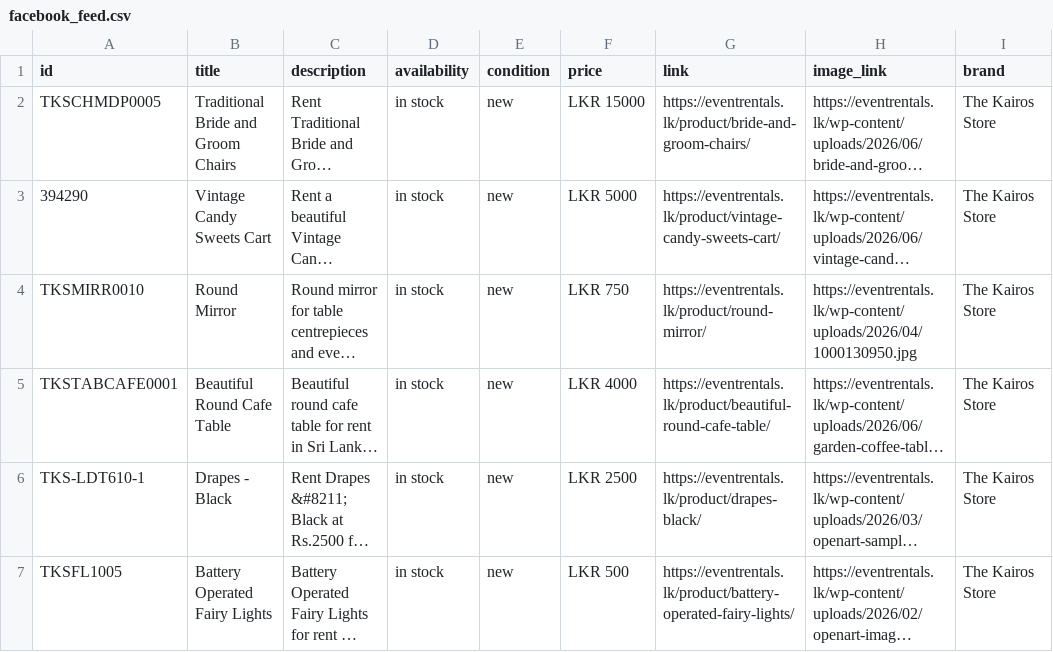
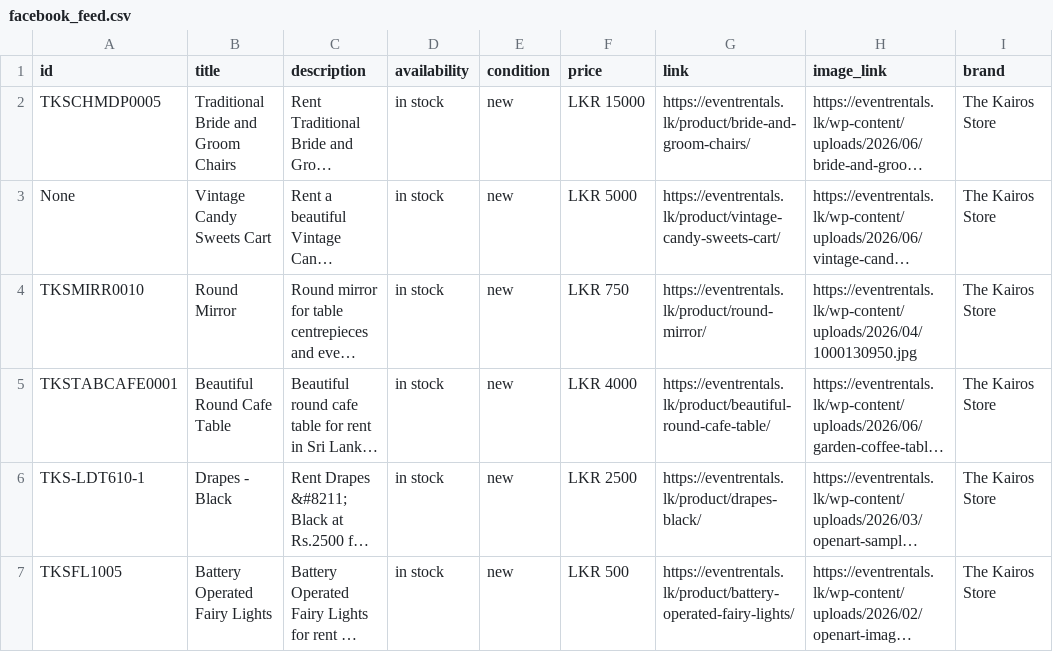
Before and after one commit to sajjadlk/eventrentals-lk, a CSV file: facebook_feed.csv, drawn as a sheet; only a part is shown; long unchanged cells end in …; the diff names each change by its address in the sheet, - before the commit and + after, or states it on an @@ line.

Commit message:
chore: update catalog feed 2026-06-17 13:41 UTC

```diff
--- a/facebook_feed.csv
+++ b/facebook_feed.csv
-A3 (id): 394290
+A3 (id): None
```
